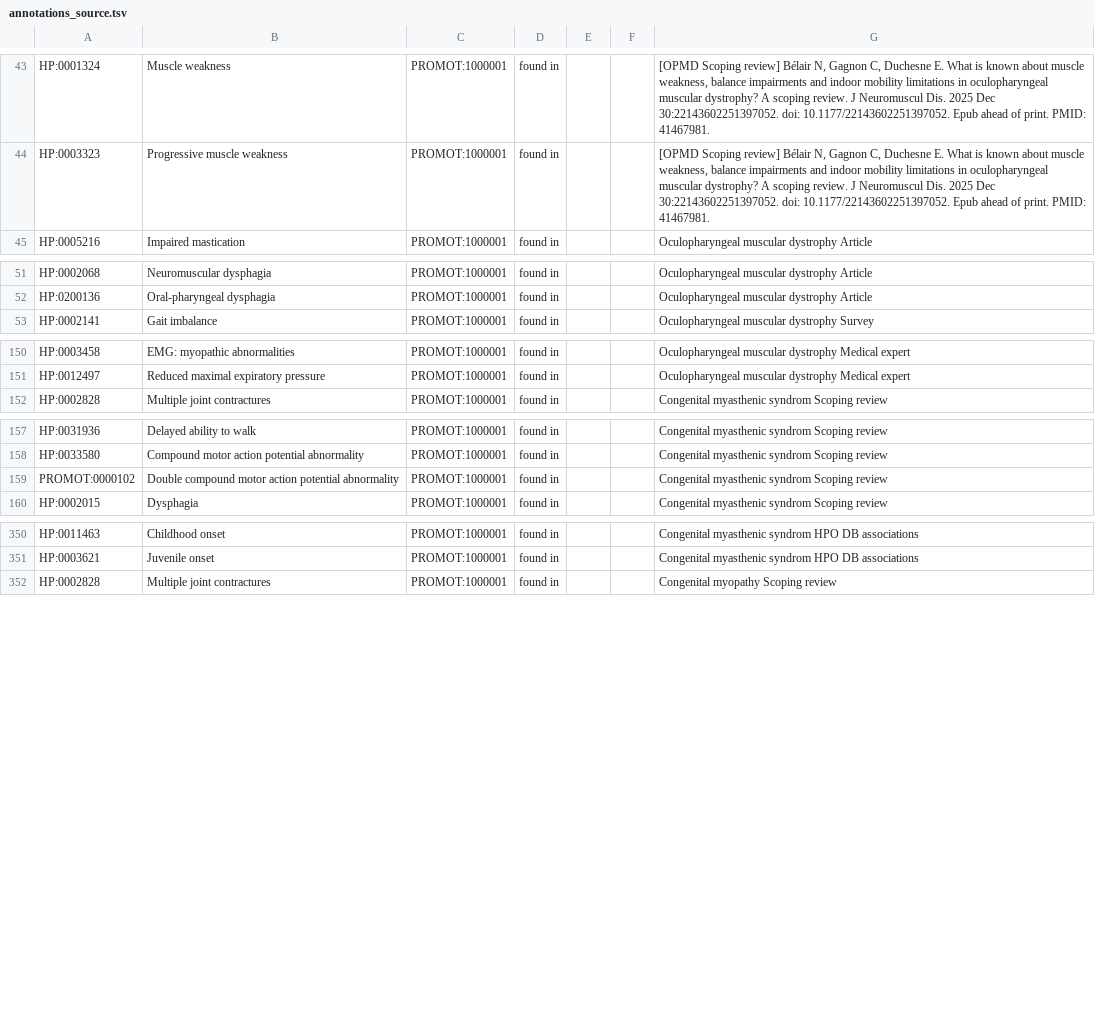
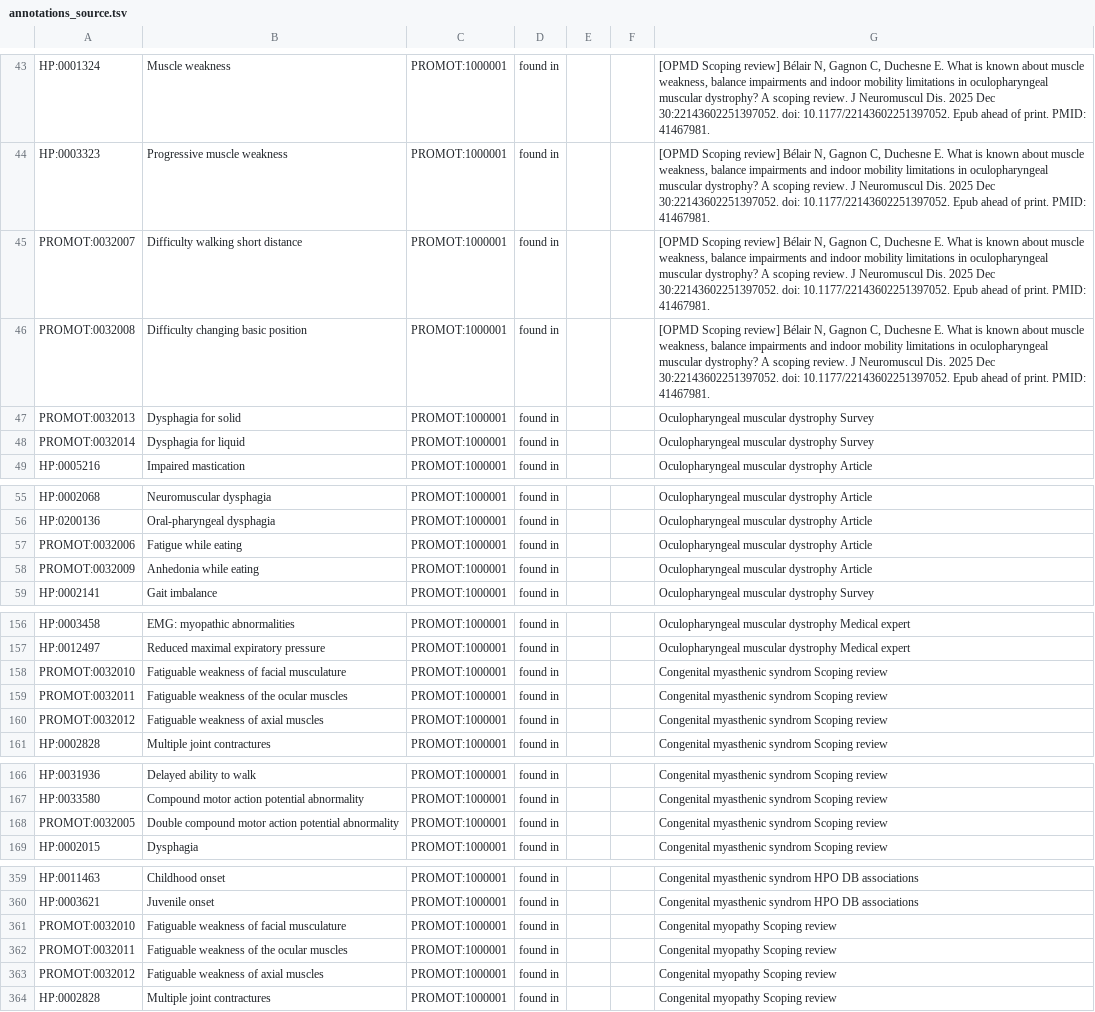
Before and after one commit to JuPoIm/promot, a TSV file: src/data/promot/annotations_source.tsv, drawn as a sheet; only a part is shown, gaps mark what is left out.

```diff
--- a/src/data/promot/annotations_source.tsv
+++ b/src/data/promot/annotations_source.tsv
@@ -44,2 +44,6 @@ HP:0001324	Muscle weakness	PROMOT:1000001	found in			[OPMD Scoping review] Béla
 HP:0003323	Progressive muscle weakness	PROMOT:1000001	found in			[OPMD Scoping review] Bélair N, Gagnon C, Duchesne E. What is known about muscle weakness, balance impairments and indoor mobility limitations in oculopharyngeal muscular dystrophy? A scoping review. J Neuromuscul Dis. 2025 Dec 30:22143602251397052. doi: 10.1177/22143602251397052. Epub ahead of print. PMID: 41467981.
+PROMOT:0032007	Difficulty walking short distance	PROMOT:1000001	found in			[OPMD Scoping review] Bélair N, Gagnon C, Duchesne E. What is known about muscle weakness, balance impairments and indoor mobility limitations in oculopharyngeal muscular dystrophy? A scoping review. J Neuromuscul Dis. 2025 Dec 30:22143602251397052. doi: 10.1177/22143602251397052. Epub ahead of print. PMID: 41467981.
+PROMOT:0032008	Difficulty changing basic position	PROMOT:1000001	found in			[OPMD Scoping review] Bélair N, Gagnon C, Duchesne E. What is known about muscle weakness, balance impairments and indoor mobility limitations in oculopharyngeal muscular dystrophy? A scoping review. J Neuromuscul Dis. 2025 Dec 30:22143602251397052. doi: 10.1177/22143602251397052. Epub ahead of print. PMID: 41467981.
+PROMOT:0032013	Dysphagia for solid	PROMOT:1000001	found in			Oculopharyngeal muscular dystrophy Survey
+PROMOT:0032014	Dysphagia for liquid	PROMOT:1000001	found in			Oculopharyngeal muscular dystrophy Survey
 HP:0005216	Impaired mastication	PROMOT:1000001	found in			Oculopharyngeal muscular dystrophy Article
@@ -52,2 +56,4 @@ HP:0002068	Neuromuscular dysphagia	PROMOT:1000001	found in			Oculopharyngeal mus
 HP:0200136	Oral-pharyngeal dysphagia	PROMOT:1000001	found in			Oculopharyngeal muscular dystrophy Article
+PROMOT:0032006	Fatigue while eating	PROMOT:1000001	found in			Oculopharyngeal muscular dystrophy Article
+PROMOT:0032009	Anhedonia while eating	PROMOT:1000001	found in			Oculopharyngeal muscular dystrophy Article
 HP:0002141	Gait imbalance	PROMOT:1000001	found in			Oculopharyngeal muscular dystrophy Survey
@@ -151,2 +157,5 @@ HP:0003458	EMG: myopathic abnormalities	PROMOT:1000001	found in			Oculopharyngea
 HP:0012497	Reduced maximal expiratory pressure	PROMOT:1000001	found in			Oculopharyngeal muscular dystrophy Medical expert
+PROMOT:0032010	Fatiguable weakness of facial musculature	PROMOT:1000001	found in			Congenital myasthenic syndrom Scoping review
+PROMOT:0032011	Fatiguable weakness of the ocular muscles	PROMOT:1000001	found in			Congenital myasthenic syndrom Scoping review
+PROMOT:0032012	Fatiguable weakness of axial muscles	PROMOT:1000001	found in			Congenital myasthenic syndrom Scoping review
 HP:0002828	Multiple joint contractures	PROMOT:1000001	found in			Congenital myasthenic syndrom Scoping review
@@ -158,3 +167,3 @@ HP:0031936	Delayed ability to walk 	PROMOT:1000001	found in			Congenital myasth
 HP:0033580	Compound motor action potential abnormality	PROMOT:1000001	found in			Congenital myasthenic syndrom Scoping review
-PROMOT:0000102	Double compound motor action potential abnormality	PROMOT:1000001	found in			Congenital myasthenic syndrom Scoping review
+PROMOT:0032005	Double compound motor action potential abnormality	PROMOT:1000001	found in			Congenital myasthenic syndrom Scoping review
 HP:0002015	Dysphagia	PROMOT:1000001	found in			Congenital myasthenic syndrom Scoping review
@@ -351,2 +360,5 @@ HP:0011463	Childhood onset	PROMOT:1000001	found in			Congenital myasthenic syndr
 HP:0003621	Juvenile onset	PROMOT:1000001	found in			Congenital myasthenic syndrom HPO DB associations
+PROMOT:0032010	Fatiguable weakness of facial musculature	PROMOT:1000001	found in			Congenital myopathy Scoping review
+PROMOT:0032011	Fatiguable weakness of the ocular muscles	PROMOT:1000001	found in			Congenital myopathy Scoping review
+PROMOT:0032012	Fatiguable weakness of axial muscles	PROMOT:1000001	found in			Congenital myopathy Scoping review
 HP:0002828	Multiple joint contractures	PROMOT:1000001	found in			Congenital myopathy Scoping review
```
Also changed, not shown: src/data/promot/axioms_anatomy-pheno.tsv, src/data/promot/axioms_bs-pheno.tsv, 33 other files.
